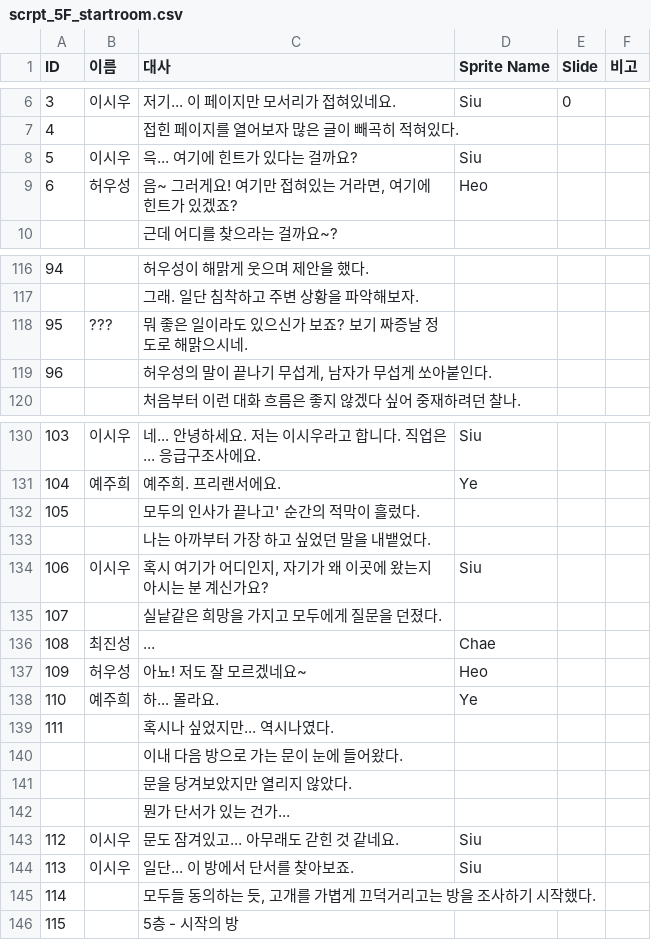
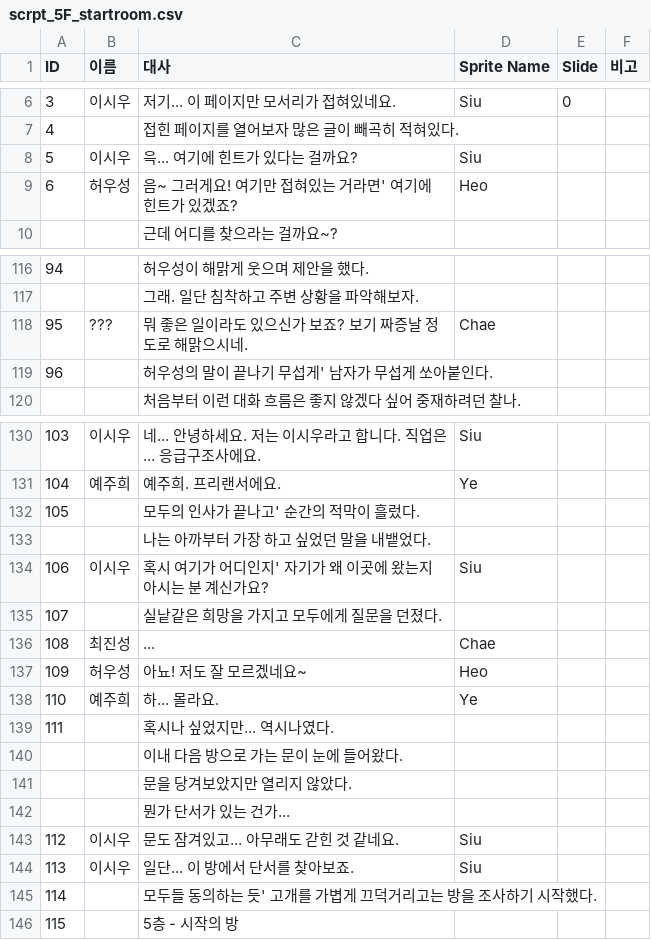
Before and after one commit to ikjun811/TeamProject_NKBLIJ, a CSV file: Assets/Resources/scrpt_5F_startroom.csv, drawn as a sheet; only a part is shown, gaps mark what is left out.

```diff
--- a/Assets/Resources/scrpt_5F_startroom.csv
+++ b/Assets/Resources/scrpt_5F_startroom.csv
@@ -8,3 +8,3 @@ ID,이름,대사,Sprite Name,Slide,비고
 5,이시우,윽... 여기에 힌트가 있다는 걸까요?,Siu,,
-6,허우성,"음~ 그러게요! 여기만 접혀있는 거라면, 여기에 힌트가 있겠죠?",Heo,,
+6,허우성,"음~ 그러게요! 여기만 접혀있는 거라면' 여기에 힌트가 있겠죠?",Heo,,
 ,,근데 어디를 찾으라는 걸까요~?,,,
@@ -117,4 +117,4 @@ ID,이름,대사,Sprite Name,Slide,비고
 ,,그래. 일단 침착하고 주변 상황을 파악해보자.,,,
-95,???,뭐 좋은 일이라도 있으신가 보죠? 보기 짜증날 정도로 해맑으시네.,,,
-96,,"허우성의 말이 끝나기 무섭게, 남자가 무섭게 쏘아붙인다.",,,
+95,???,뭐 좋은 일이라도 있으신가 보죠? 보기 짜증날 정도로 해맑으시네.,Chae,,
+96,,허우성의 말이 끝나기 무섭게' 남자가 무섭게 쏘아붙인다.,,,
 ,,처음부터 이런 대화 흐름은 좋지 않겠다 싶어 중재하려던 찰나.,,,
@@ -133,3 +133,3 @@ ID,이름,대사,Sprite Name,Slide,비고
 ,,나는 아까부터 가장 하고 싶었던 말을 내뱉었다.,,,
-106,이시우,"혹시 여기가 어디인지, 자기가 왜 이곳에 왔는지 아시는 분 계신가요?",Siu,,
+106,이시우,"혹시 여기가 어디인지' 자기가 왜 이곳에 왔는지 아시는 분 계신가요?",Siu,,
 107,,실낱같은 희망을 가지고 모두에게 질문을 던졌다.,,,
@@ -144,3 +144,3 @@ ID,이름,대사,Sprite Name,Slide,비고
 113,이시우,일단... 이 방에서 단서를 찾아보죠.,Siu,,
-114,,"모두들 동의하는 듯, 고개를 가볍게 끄덕거리고는 방을 조사하기 시작했다.",,,
+114,,"모두들 동의하는 듯' 고개를 가볍게 끄덕거리고는 방을 조사하기 시작했다.",,,
 115,,5층 - 시작의 방,,,
```
Also changed, not shown: 1 other file.
